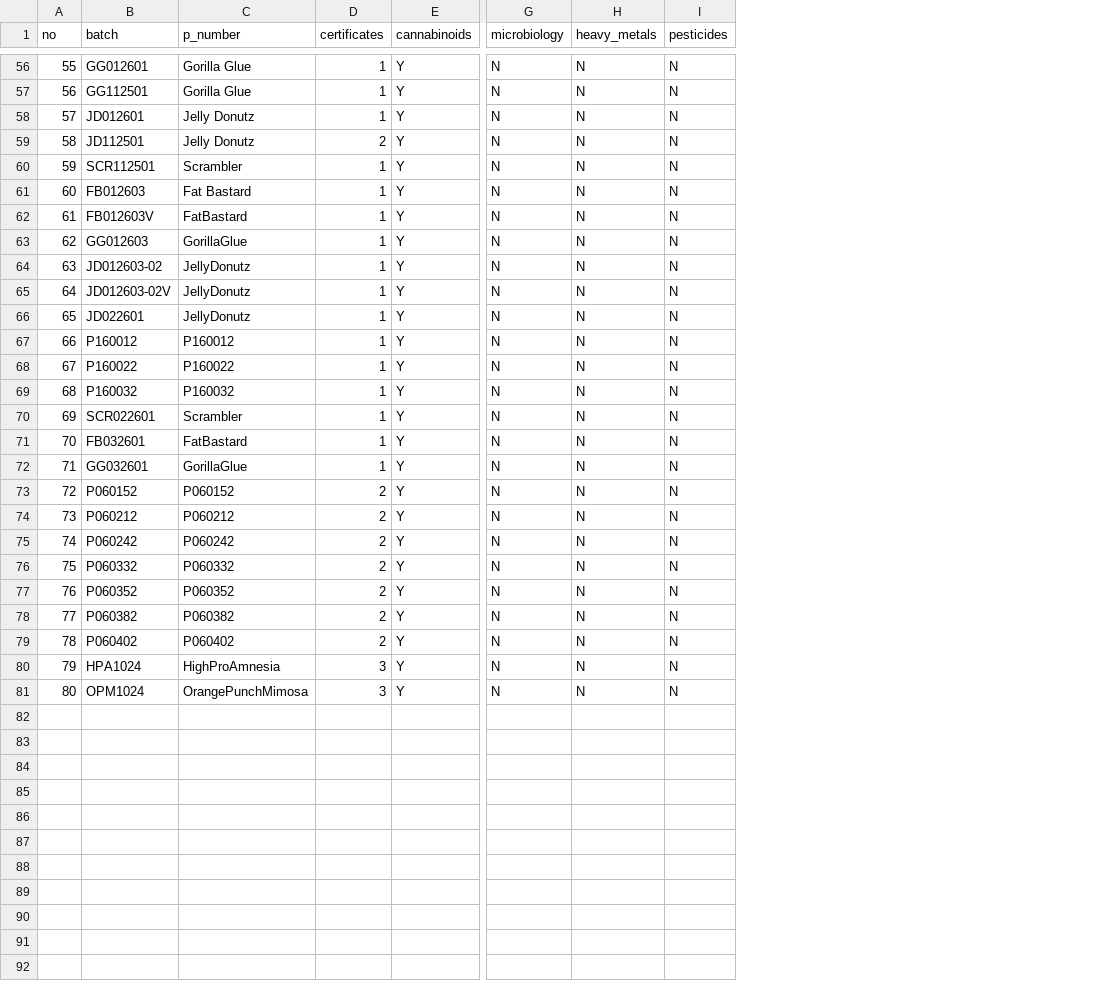
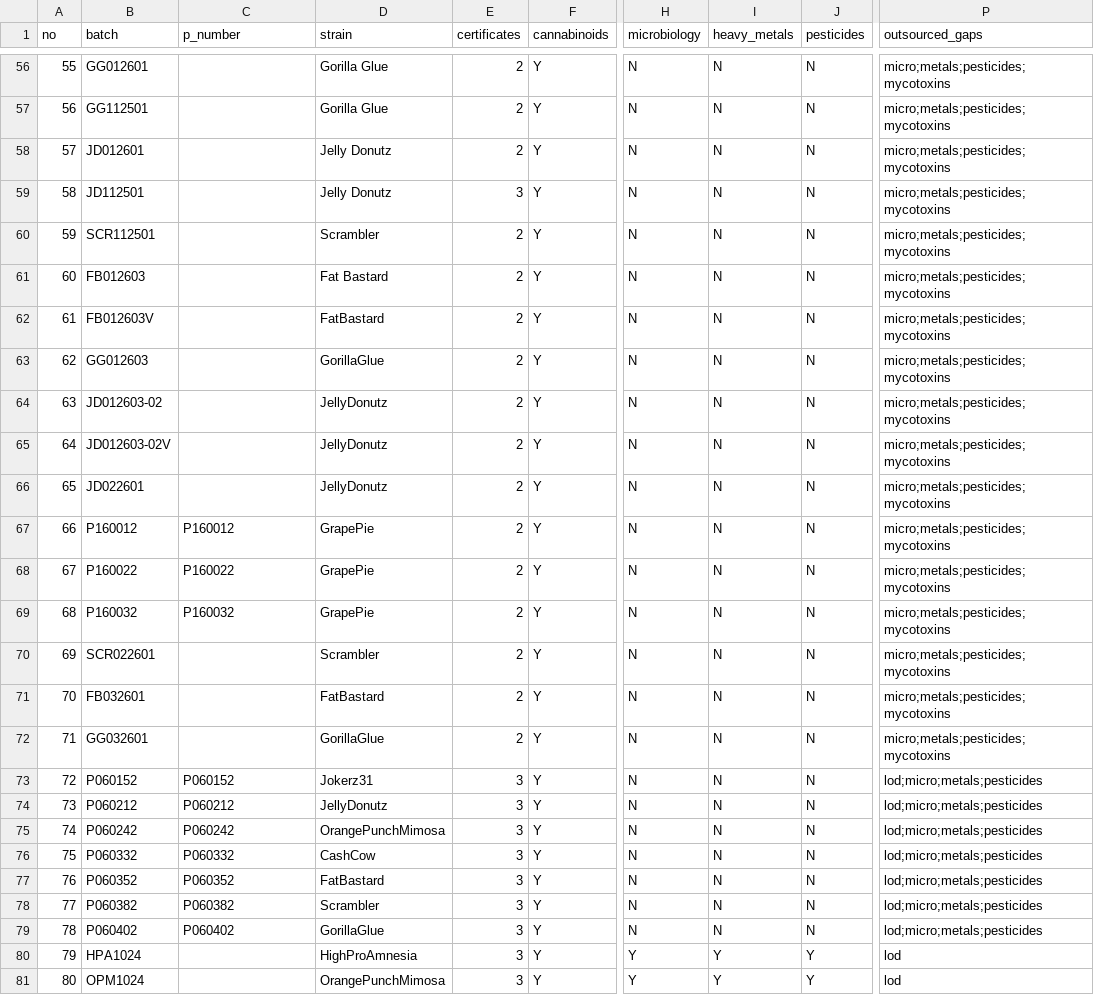
Before and after one commit to 3p4e/letta-stack, a CSV file: deliverables/qc_gap_analysis/batch_gap_analysis.csv, drawn as a sheet; only a part is shown, gaps mark what is left out; addresses are those after the commit; the diff covers the shown part only; the diff names each change by its address in the sheet, - before the commit and + after, or states it on an @@ line.

```diff
--- a/deliverables/qc_gap_analysis/batch_gap_analysis.csv
+++ b/deliverables/qc_gap_analysis/batch_gap_analysis.csv
+column D (strain), rows 56-81: Gorilla Glue | Gorilla Glue | Jelly Donutz | Jelly Donutz | Scrambler | Fat Bastard | FatBastard | GorillaGlue | JellyDonutz | JellyDonutz | JellyDonutz | GrapePie | GrapePie | GrapePie | Scrambler | FatBastard | GorillaGlue | Jokerz31 | JellyDonutz | OrangePunchMimosa | CashCow | FatBastard | Scrambler | GorillaGlue | HighProAmnesia | OrangePunchMimosa
+column P (outsourced_gaps), rows 56-81: micro;metals;pesticides;mycotoxins | micro;metals;pesticides;mycotoxins | micro;metals;pesticides;mycotoxins | micro;metals;pesticides;mycotoxins | micro;metals;pesticides;mycotoxins | micro;metals;pesticides;mycotoxins | micro;metals;pesticides;mycotoxins | micro;metals;pesticides;mycotoxins | micro;metals;pesticides;mycotoxins | micro;metals;pesticides;mycotoxins | micro;metals;pesticides;mycotoxins | micro;metals;pesticides;mycotoxins | micro;metals;pesticides;mycotoxins | micro;metals;pesticides;mycotoxins | micro;metals;pesticides;mycotoxins | micro;metals;pesticides;mycotoxins | micro;metals;pesticides;mycotoxins | lod;micro;metals;pesticides | lod;micro;metals;pesticides | lod;micro;metals;pesticides | lod;micro;metals;pesticides | lod;micro;metals;pesticides | lod;micro;metals;pesticides | lod;micro;metals;pesticides | lod | lod
-C56:C57 (p_number): Gorilla Glue
+C56:C57 (p_number): (empty)
-E56:E58 (certificates): 1
+E56:E58 (certificates): 2
-C58:C59 (p_number): Jelly Donutz
+C58:C59 (p_number): (empty)
-E59 (certificates): 2
+E59 (certificates): 3
-C60 (p_number): Scrambler
+C60 (p_number): (empty)
-E60:E72 (certificates): 1
+E60:E72 (certificates): 2
-C61 (p_number): Fat Bastard
+C61 (p_number): (empty)
-C62 (p_number): FatBastard
+C62 (p_number): (empty)
-C63 (p_number): GorillaGlue
+C63 (p_number): (empty)
-C64:C66 (p_number): JellyDonutz
+C64:C66 (p_number): (empty)
-C70 (p_number): Scrambler
+C70 (p_number): (empty)
-C71 (p_number): FatBastard
+C71 (p_number): (empty)
-C72 (p_number): GorillaGlue
+C72 (p_number): (empty)
-E73:E79 (certificates): 2
+E73:E79 (certificates): 3
-C80 (p_number): HighProAmnesia
+C80 (p_number): (empty)
-H80:H81 (microbiology): N
+H80:H81 (microbiology): Y
-I80:I81 (heavy_metals): N
+I80:I81 (heavy_metals): Y
-J80:J81 (pesticides): N
+J80:J81 (pesticides): Y
-C81 (p_number): OrangePunchMimosa
+C81 (p_number): (empty)
```
Also changed, not shown: 91 edited cells elsewhere in this file, 2 other files.
